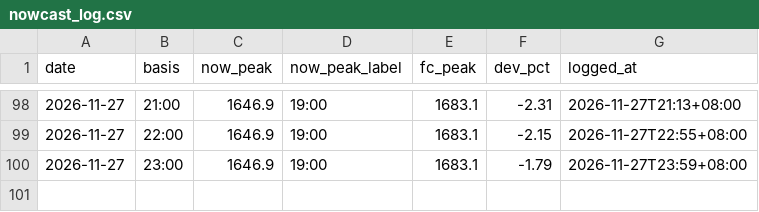
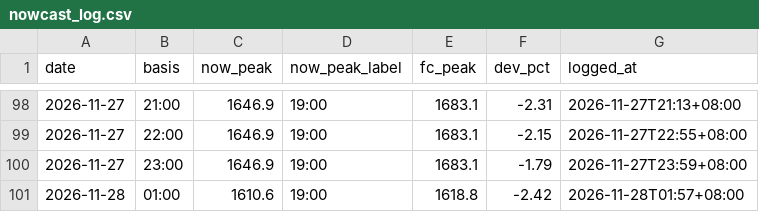
Before and after one commit to javkhlantug-eng/pfc, a CSV file: data/nowcast_log.csv, drawn as a sheet; only a part is shown, gaps mark what is left out; the diff names each change by its address in the sheet, - before the commit and + after, or states it on an @@ line.

```diff
--- a/data/nowcast_log.csv
+++ b/data/nowcast_log.csv
+row 101: 2026-11-28 | 01:00 | 1610.6 | 19:00 | 1618.8 | -2.42 | 2026-11-28T01:57+08:00
```
Also changed, not shown: data/regions_hourly.csv, 4 other files.
